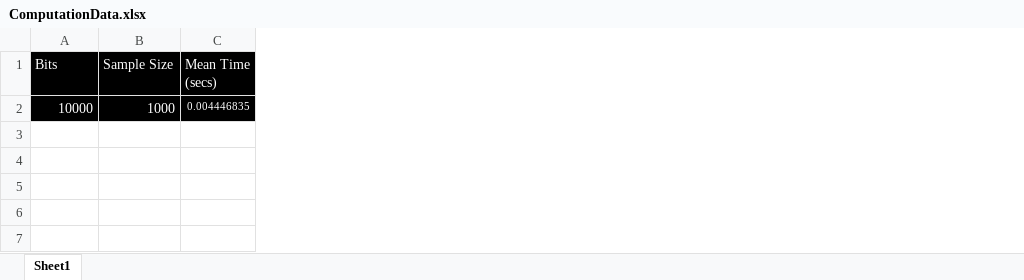
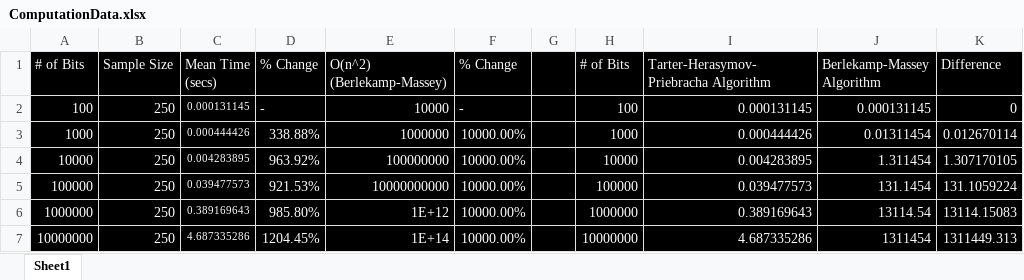
Before and after one commit to Tartertx/LFSR-Research, an Excel workbook: ComputationData.xlsx, sheet Sheet1, drawn as a sheet; values as stored, in another font and other column widths than the file's, no borders; charts and pictures not drawn; addresses are those after the commit; the diff names each change by its address in the sheet, - before the commit and + after, or states it on an @@ line.

```diff
--- a/ComputationData.xlsx (sheet Sheet1)
+++ b/ComputationData.xlsx (sheet Sheet1)
+column D (% Change), row 4: 963.92%
+column E (O(n^2) (Berlekamp-Massey)), row 4: 100000000
+column F (% Change), row 4: 10000.00%
+column G, empty
+column H (# of Bits), row 4: 10000
+column I, row 1: Tarter-Herasymov-Priebracha Algorithm; row 4: 0.004283895
+column J (Berlekamp-Massey Algorithm), row 4: 1.311454
+column K (Difference), row 4: 1.307170105
-A1: Bits
+A1: # of Bits
+row 2: 100 | 250 | 0.000131145 | - | 10000 | - |  | 100 | 0.000131145 | 0.000131145 | 0
+row 3: 1000 | 250 | 0.000444426 | 338.88% | 1000000 | 10000.00% |  | 1000 | 0.000444426 | 0.01311454 | 0.012670114
-B4 (Sample Size): 1000
+B4 (Sample Size): 250
-C4 (Mean Time (secs)): 0.004446835
+C4 (Mean Time (secs)): 0.004283895
+row 5: 100000 | 250 | 0.039477573 | 921.53% | 10000000000 | 10000.00% |  | 100000 | 0.039477573 | 131.1454 | 131.1059224
+row 6: 1000000 | 250 | 0.389169643 | 985.80% | 1E+12 | 10000.00% |  | 1000000 | 0.389169643 | 13114.54 | 13114.15083
+row 7: 10000000 | 250 | 4.687335286 | 1204.45% | 1E+14 | 10000.00% |  | 10000000 | 4.687335286 | 1311454 | 1311449.313
```
Also changed, not shown: charts or pictures, 3 other files.
